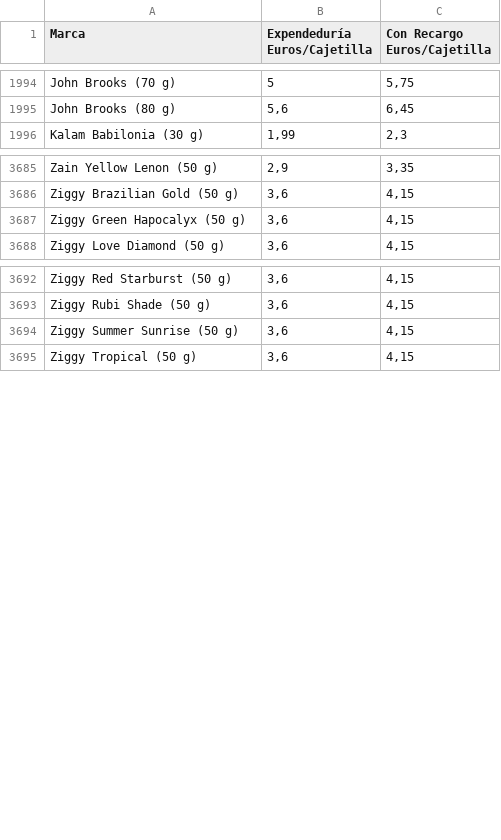
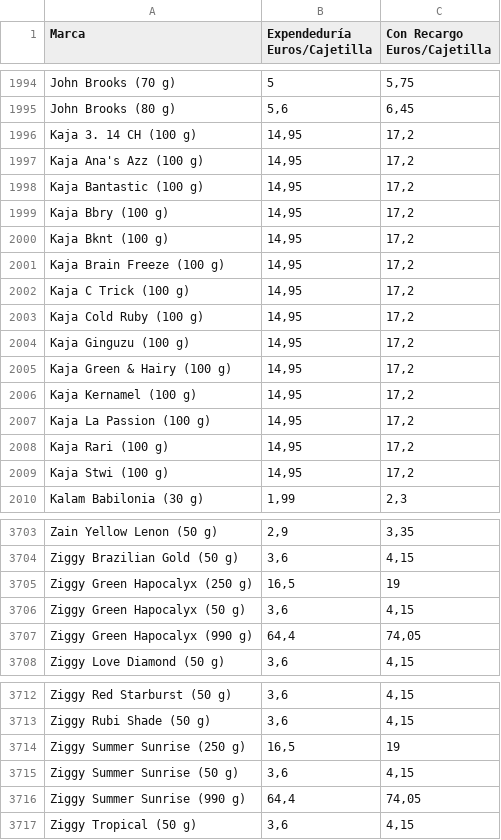
Before and after one commit to Dionakra/pipe-tobacco, a CSV file: public/csv/pb.csv, drawn as a sheet; only a part is shown, gaps mark what is left out; the diff covers the shown part only.

Commit message:
Added new entry

```diff
--- a/public/csv/pb.csv
+++ b/public/csv/pb.csv
@@ -1995,2 +1995,16 @@ John Brooks (70 g);5;5,75
 John Brooks (80 g);5,6;6,45
+Kaja 3. 14 CH (100 g);14,95;17,2
+Kaja Ana's Azz (100 g);14,95;17,2
+Kaja Bantastic (100 g);14,95;17,2
+Kaja Bbry (100 g);14,95;17,2
+Kaja Bknt (100 g);14,95;17,2
+Kaja Brain Freeze (100 g);14,95;17,2
+Kaja C Trick (100 g);14,95;17,2
+Kaja Cold Ruby (100 g);14,95;17,2
+Kaja Ginguzu (100 g);14,95;17,2
+Kaja Green & Hairy (100 g);14,95;17,2
+Kaja Kernamel (100 g);14,95;17,2
+Kaja La Passion (100 g);14,95;17,2
+Kaja Rari (100 g);14,95;17,2
+Kaja Stwi (100 g);14,95;17,2
 Kalam Babilonia (30 g);1,99;2,3
@@ -3686,3 +3704,5 @@ Zain Yellow Lenon (50 g);2,9;3,35
 Ziggy Brazilian Gold (50 g);3,6;4,15
+Ziggy Green Hapocalyx (250 g);16,5;19
 Ziggy Green Hapocalyx (50 g);3,6;4,15
+Ziggy Green Hapocalyx (990 g);64,4;74,05
 Ziggy Love Diamond (50 g);3,6;4,15
@@ -3693,3 +3713,5 @@ Ziggy Red Starburst (50 g);3,6;4,15
 Ziggy Rubi Shade (50 g);3,6;4,15
+Ziggy Summer Sunrise (250 g);16,5;19
 Ziggy Summer Sunrise (50 g);3,6;4,15
+Ziggy Summer Sunrise (990 g);64,4;74,05
 Ziggy Tropical (50 g);3,6;4,15
```
Also changed, not shown: 4 added rows elsewhere in this file, public/csv/cm.csv, 2 other files.
